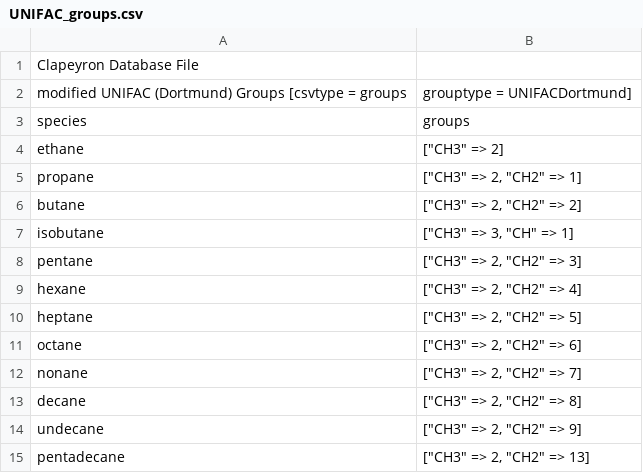
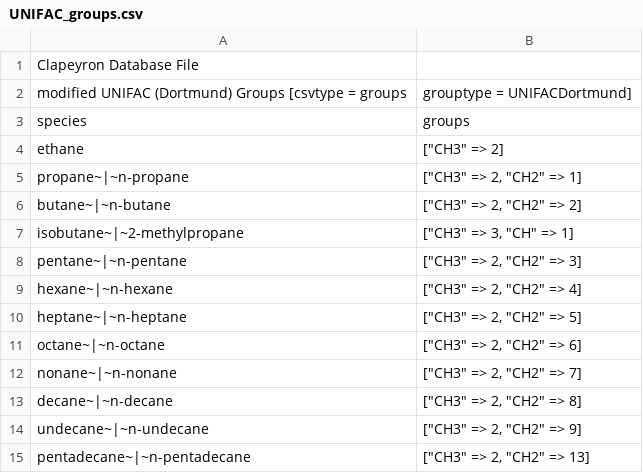
Before and after one commit to ClapeyronThermo/Clapeyron.jl, a CSV file: database/Activity/UNIFAC/UNIFAC_groups.csv, drawn as a sheet; only a part is shown; the diff covers the shown part only.

```diff
--- a/database/Activity/UNIFAC/UNIFAC_groups.csv
+++ b/database/Activity/UNIFAC/UNIFAC_groups.csv
@@ -4,12 +4,12 @@ species,groups
 ethane,"[""CH3"" => 2]"
-propane,"[""CH3"" => 2, ""CH2"" => 1]"
-butane,"[""CH3"" => 2, ""CH2"" => 2]"
-isobutane,"[""CH3"" => 3, ""CH"" => 1]"
-pentane,"[""CH3"" => 2, ""CH2"" => 3]"
-hexane,"[""CH3"" => 2, ""CH2"" => 4]"
-heptane,"[""CH3"" => 2, ""CH2"" => 5]"
-octane,"[""CH3"" => 2, ""CH2"" => 6]"
-nonane,"[""CH3"" => 2, ""CH2"" => 7]"
-decane,"[""CH3"" => 2, ""CH2"" => 8]"
-undecane,"[""CH3"" => 2, ""CH2"" => 9]"
-pentadecane,"[""CH3"" => 2, ""CH2"" => 13]"
+propane~|~n-propane,"[""CH3"" => 2, ""CH2"" => 1]"
+butane~|~n-butane,"[""CH3"" => 2, ""CH2"" => 2]"
+isobutane~|~2-methylpropane,"[""CH3"" => 3, ""CH"" => 1]"
+pentane~|~n-pentane,"[""CH3"" => 2, ""CH2"" => 3]"
+hexane~|~n-hexane,"[""CH3"" => 2, ""CH2"" => 4]"
+heptane~|~n-heptane,"[""CH3"" => 2, ""CH2"" => 5]"
+octane~|~n-octane,"[""CH3"" => 2, ""CH2"" => 6]"
+nonane~|~n-nonane,"[""CH3"" => 2, ""CH2"" => 7]"
+decane~|~n-decane,"[""CH3"" => 2, ""CH2"" => 8]"
+undecane~|~n-undecane,"[""CH3"" => 2, ""CH2"" => 9]"
+pentadecane~|~n-pentadecane,"[""CH3"" => 2, ""CH2"" => 13]"
```
Also changed, not shown: 14 edited cells elsewhere in this file, database/Activity/UNIFAC/PSRK/PSRK_groups.csv, database/Activity/UNIFAC/VTPR/VTPR_groups.csv, 15 other files.
